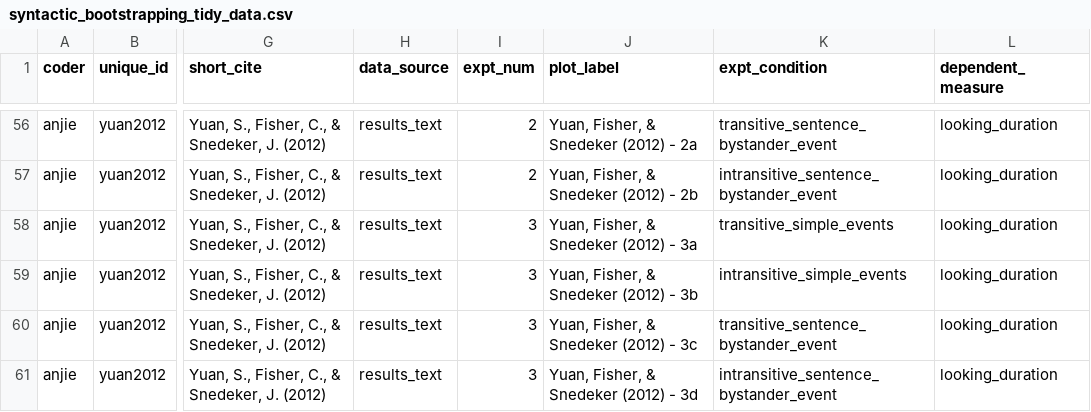
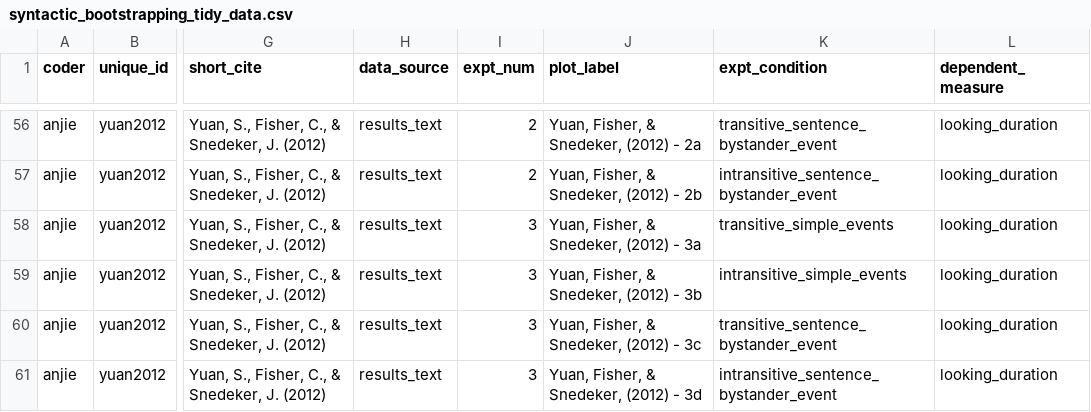
Before and after one commit to anjiecao/SyntacticBootstrappingMA, a CSV file: data/processed/syntactic_bootstrapping_tidy_data.csv, drawn as a sheet; only a part is shown, gaps mark what is left out; the diff covers the shown part only; the diff names each change by its address in the sheet, - before the commit and + after, or states it on an @@ line.

```diff
--- a/data/processed/syntactic_bootstrapping_tidy_data.csv
+++ b/data/processed/syntactic_bootstrapping_tidy_data.csv
-J56 (plot_label): Yuan, Fisher, & Snedeker (2012) - 2a
+J56 (plot_label): Yuan, Fisher, & Snedeker, (2012) - 2a
-J57 (plot_label): Yuan, Fisher, & Snedeker (2012) - 2b
+J57 (plot_label): Yuan, Fisher, & Snedeker, (2012) - 2b
-J58 (plot_label): Yuan, Fisher, & Snedeker (2012) - 3a
+J58 (plot_label): Yuan, Fisher, & Snedeker, (2012) - 3a
-J59 (plot_label): Yuan, Fisher, & Snedeker (2012) - 3b
+J59 (plot_label): Yuan, Fisher, & Snedeker, (2012) - 3b
-J60 (plot_label): Yuan, Fisher, & Snedeker (2012) - 3c
+J60 (plot_label): Yuan, Fisher, & Snedeker, (2012) - 3c
-J61 (plot_label): Yuan, Fisher, & Snedeker (2012) - 3d
+J61 (plot_label): Yuan, Fisher, & Snedeker, (2012) - 3d
```
Also changed, not shown: 47 edited cells elsewhere in this file, data/raw/syntactic_bootstrapping_raw_data.csv, 9 other files.
